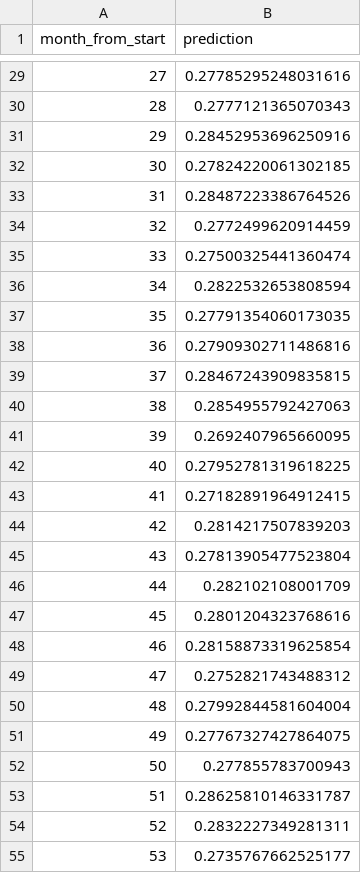
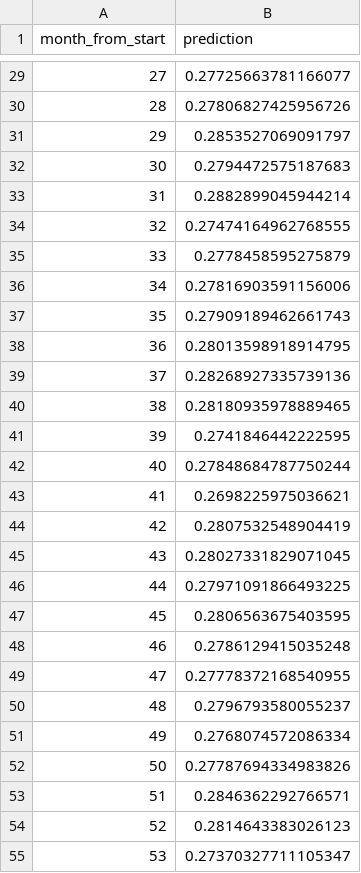
Before and after one commit to Gutsinj/QML-2026-Deloitte, a CSV file: lat_lon_timeseries_2.csv, drawn as a sheet; only a part is shown, gaps mark what is left out; the diff covers the shown part only.

```diff
--- a/lat_lon_timeseries_2.csv
+++ b/lat_lon_timeseries_2.csv
@@ -29,27 +29,27 @@ month_from_start,prediction
-27,0.27785295248031616
-28,0.2777121365070343
-29,0.28452953696250916
-30,0.27824220061302185
-31,0.28487223386764526
-32,0.2772499620914459
-33,0.27500325441360474
-34,0.2822532653808594
-35,0.27791354060173035
-36,0.27909302711486816
-37,0.28467243909835815
-38,0.2854955792427063
-39,0.2692407965660095
-40,0.27952781319618225
-41,0.27182891964912415
-42,0.2814217507839203
-43,0.27813905477523804
-44,0.282102108001709
-45,0.2801204323768616
-46,0.28158873319625854
-47,0.2752821743488312
-48,0.27992844581604004
-49,0.27767327427864075
-50,0.277855783700943
-51,0.28625810146331787
-52,0.2832227349281311
-53,0.2735767662525177
+27,0.27725663781166077
+28,0.27806827425956726
+29,0.2853527069091797
+30,0.2794472575187683
+31,0.2882899045944214
+32,0.27474164962768555
+33,0.2778458595275879
+34,0.27816903591156006
+35,0.27909189462661743
+36,0.28013598918914795
+37,0.28268927335739136
+38,0.28180935978889465
+39,0.2741846442222595
+40,0.27848684787750244
+41,0.2698225975036621
+42,0.2807532548904419
+43,0.28027331829071045
+44,0.27971091866493225
+45,0.2806563675403595
+46,0.2786129415035248
+47,0.27778372168540955
+48,0.2796793580055237
+49,0.2768074572086334
+50,0.27787694334983826
+51,0.2846362292766571
+52,0.2814643383026123
+53,0.27370327711105347
```
Also changed, not shown: 33 edited cells elsewhere in this file, 2 other files.
